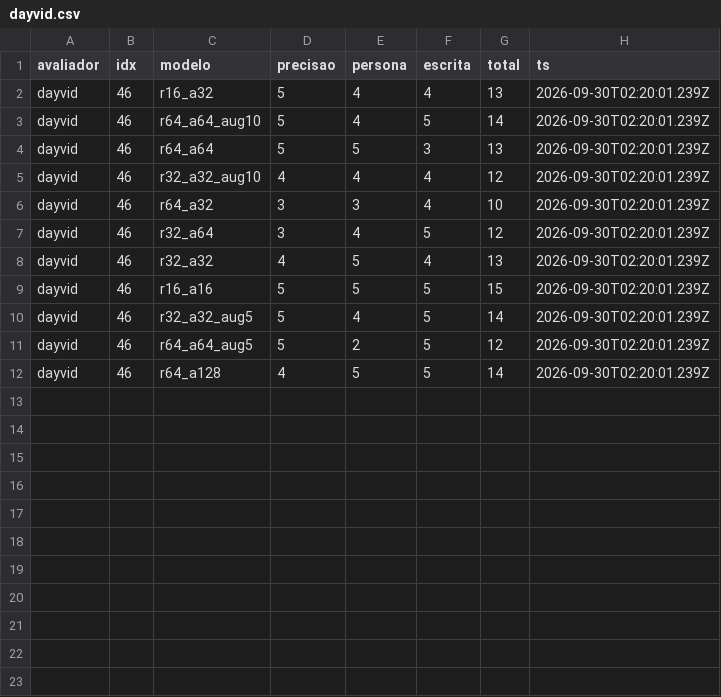
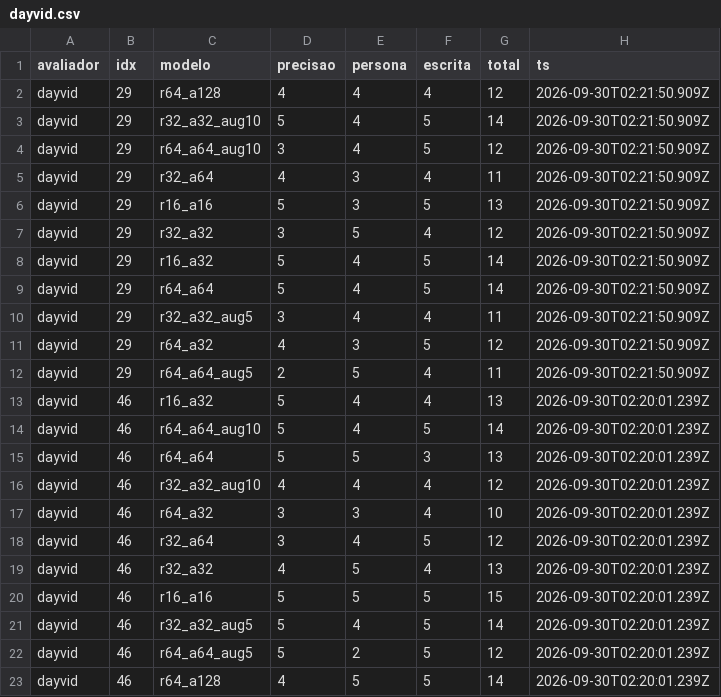
Before and after one commit to Fabriciofkt157/PiR-Aval-Hiperparametros, a CSV file: results/dayvid.csv, drawn as a sheet; the diff names each change by its address in the sheet, - before the commit and + after, or states it on an @@ line.

Commit message:
dayvid: pergunta 29

```diff
--- a/results/dayvid.csv
+++ b/results/dayvid.csv
+row 2: dayvid | 29 | r64_a128 | 4 | 4 | 4 | 12 | 2026-09-30T02:21:50.909Z
+row 3: dayvid | 29 | r32_a32_aug10 | 5 | 4 | 5 | 14 | 2026-09-30T02:21:50.909Z
+row 4: dayvid | 29 | r64_a64_aug10 | 3 | 4 | 5 | 12 | 2026-09-30T02:21:50.909Z
+row 5: dayvid | 29 | r32_a64 | 4 | 3 | 4 | 11 | 2026-09-30T02:21:50.909Z
+row 6: dayvid | 29 | r16_a16 | 5 | 3 | 5 | 13 | 2026-09-30T02:21:50.909Z
+row 7: dayvid | 29 | r32_a32 | 3 | 5 | 4 | 12 | 2026-09-30T02:21:50.909Z
+row 8: dayvid | 29 | r16_a32 | 5 | 4 | 5 | 14 | 2026-09-30T02:21:50.909Z
+row 9: dayvid | 29 | r64_a64 | 5 | 4 | 5 | 14 | 2026-09-30T02:21:50.909Z
+row 10: dayvid | 29 | r32_a32_aug5 | 3 | 4 | 4 | 11 | 2026-09-30T02:21:50.909Z
+row 11: dayvid | 29 | r64_a32 | 4 | 3 | 5 | 12 | 2026-09-30T02:21:50.909Z
+row 12: dayvid | 29 | r64_a64_aug5 | 2 | 5 | 4 | 11 | 2026-09-30T02:21:50.909Z
```
